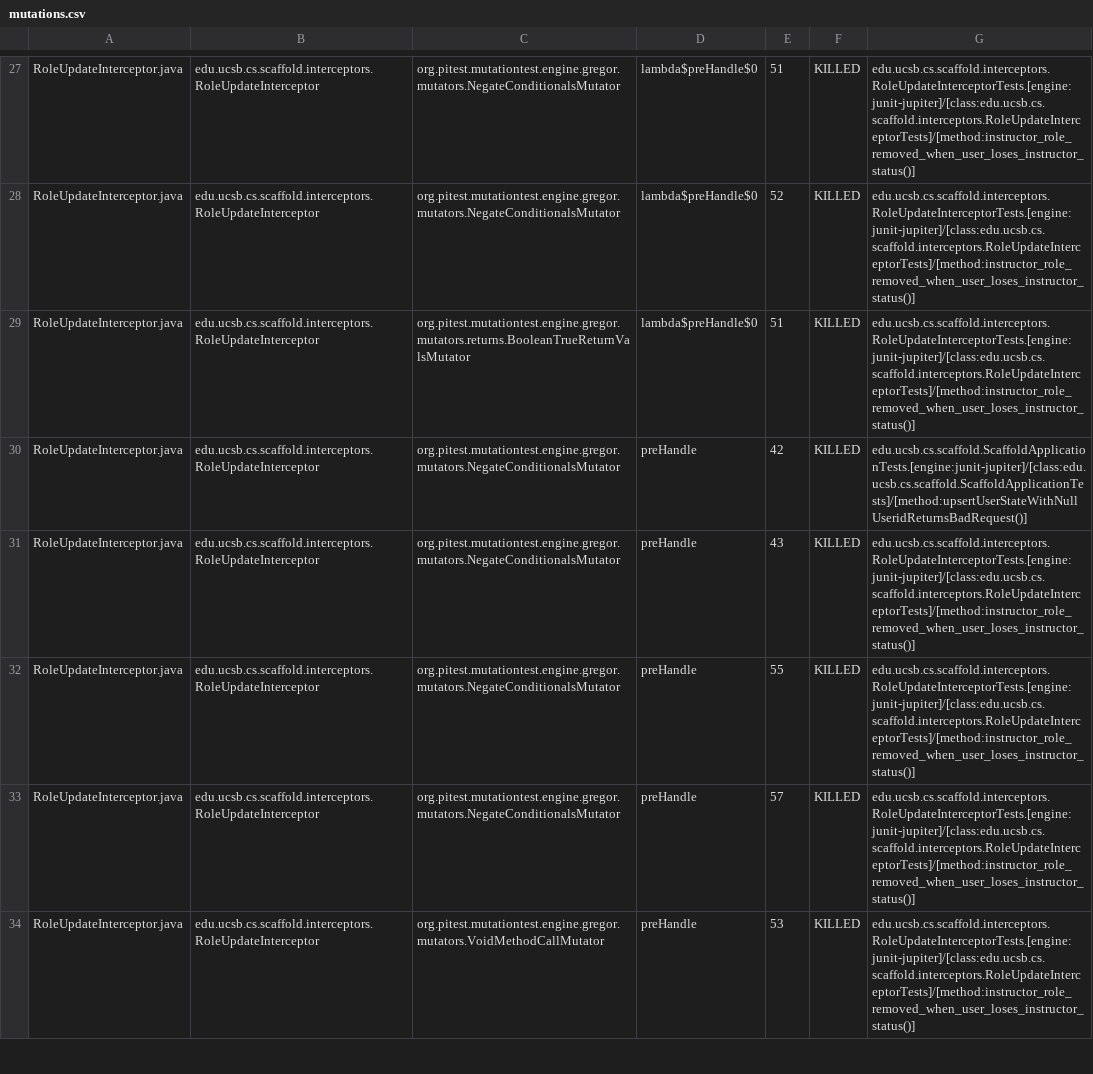
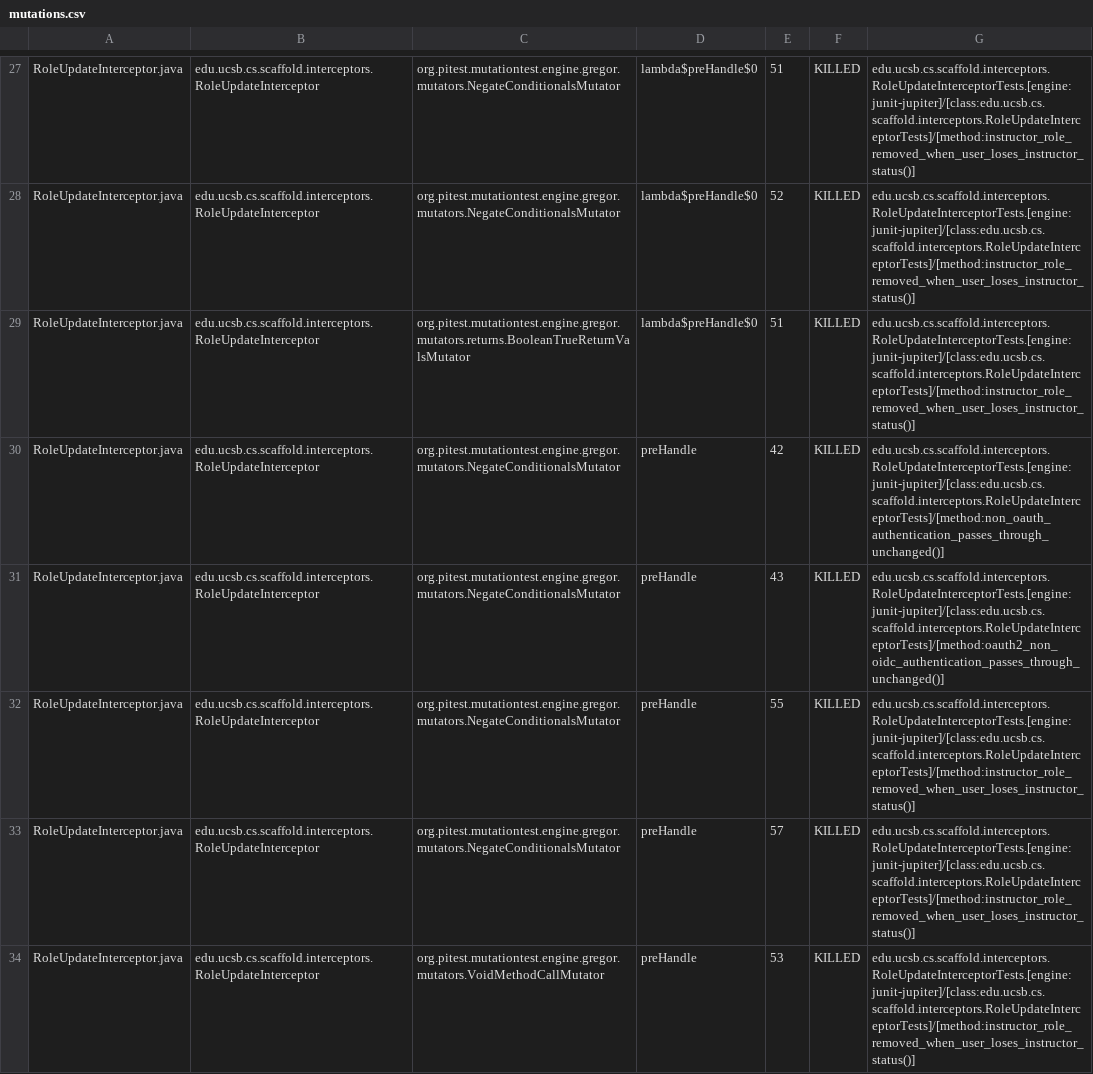
Before and after one commit to ucsb-cs156/proj-scaffold, a CSV file: pitest/mutations.csv, drawn as a sheet; only a part is shown, gaps mark what is left out; the diff covers the shown part only.

Commit message:
Deploying to gh-pages from @ ucsb-cs156/proj-scaffold@c89b519f846d34319c9d6901317beef1f6e81ebb 🚀

```diff
--- a/pitest/mutations.csv
+++ b/pitest/mutations.csv
@@ -29,4 +29,4 @@ RoleUpdateInterceptor.java,edu.ucsb.cs.scaffold.interceptors.RoleUpdateIntercept
 RoleUpdateInterceptor.java,edu.ucsb.cs.scaffold.interceptors.RoleUpdateInterceptor,org.pitest.mutationtest.engine.gregor.mutators.returns.BooleanTrueReturnValsMutator,lambda$preHandle$0,51,KILLED,edu.ucsb.cs.scaffold.interceptors.RoleUpdateInterceptorTests.[engine:junit-jupiter]/[class:edu.ucsb.cs.scaffold.interceptors.RoleUpdateInterceptorTests]/[method:instructor_role_removed_when_user_loses_instructor_status()]
-RoleUpdateInterceptor.java,edu.ucsb.cs.scaffold.interceptors.RoleUpdateInterceptor,org.pitest.mutationtest.engine.gregor.mutators.NegateConditionalsMutator,preHandle,42,KILLED,edu.ucsb.cs.scaffold.ScaffoldApplicationTests.[engine:junit-jupiter]/[class:edu.ucsb.cs.scaffold.ScaffoldApplicationTests]/[method:upsertUserStateWithNullUseridReturnsBadRequest()]
-RoleUpdateInterceptor.java,edu.ucsb.cs.scaffold.interceptors.RoleUpdateInterceptor,org.pitest.mutationtest.engine.gregor.mutators.NegateConditionalsMutator,preHandle,43,KILLED,edu.ucsb.cs.scaffold.interceptors.RoleUpdateInterceptorTests.[engine:junit-jupiter]/[class:edu.ucsb.cs.scaffold.interceptors.RoleUpdateInterceptorTests]/[method:instructor_role_removed_when_user_loses_instructor_status()]
+RoleUpdateInterceptor.java,edu.ucsb.cs.scaffold.interceptors.RoleUpdateInterceptor,org.pitest.mutationtest.engine.gregor.mutators.NegateConditionalsMutator,preHandle,42,KILLED,edu.ucsb.cs.scaffold.interceptors.RoleUpdateInterceptorTests.[engine:junit-jupiter]/[class:edu.ucsb.cs.scaffold.interceptors.RoleUpdateInterceptorTests]/[method:non_oauth_authentication_passes_through_unchanged()]
+RoleUpdateInterceptor.java,edu.ucsb.cs.scaffold.interceptors.RoleUpdateInterceptor,org.pitest.mutationtest.engine.gregor.mutators.NegateConditionalsMutator,preHandle,43,KILLED,edu.ucsb.cs.scaffold.interceptors.RoleUpdateInterceptorTests.[engine:junit-jupiter]/[class:edu.ucsb.cs.scaffold.interceptors.RoleUpdateInterceptorTests]/[method:oauth2_non_oidc_authentication_passes_through_unchanged()]
 RoleUpdateInterceptor.java,edu.ucsb.cs.scaffold.interceptors.RoleUpdateInterceptor,org.pitest.mutationtest.engine.gregor.mutators.NegateConditionalsMutator,preHandle,55,KILLED,edu.ucsb.cs.scaffold.interceptors.RoleUpdateInterceptorTests.[engine:junit-jupiter]/[class:edu.ucsb.cs.scaffold.interceptors.RoleUpdateInterceptorTests]/[method:instructor_role_removed_when_user_loses_instructor_status()]
```
Also changed, not shown: 2 edited cells elsewhere in this file, 18 other files.
